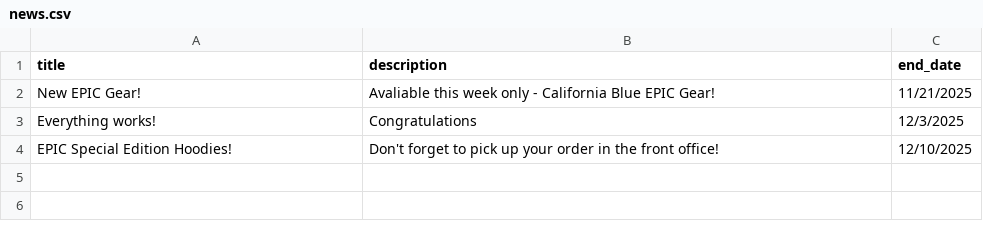
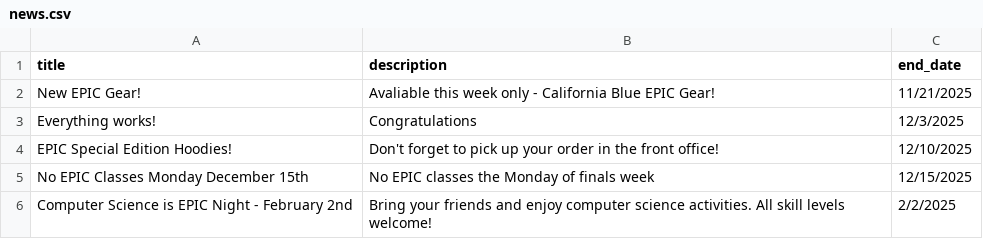
Before and after one commit to EPIC-Campus-LPS/EPIC-News, a CSV file: news.csv, drawn as a sheet.

Commit message:
Add upcoming events to news.csv

```diff
--- a/news.csv
+++ b/news.csv
@@ -4 +4,3 @@ Everything works!, Congratulations, 12/3/2025
 EPIC Special Edition Hoodies!, Don't forget to pick up your order in the front office!, 12/10/2025
+No EPIC Classes Monday December 15th, No EPIC classes the Monday of finals week,12/15/2025
+Computer Science is EPIC Night - February 2nd,Bring your friends and enjoy computer science activities. All skill levels welcome!,2/2/2025
```
